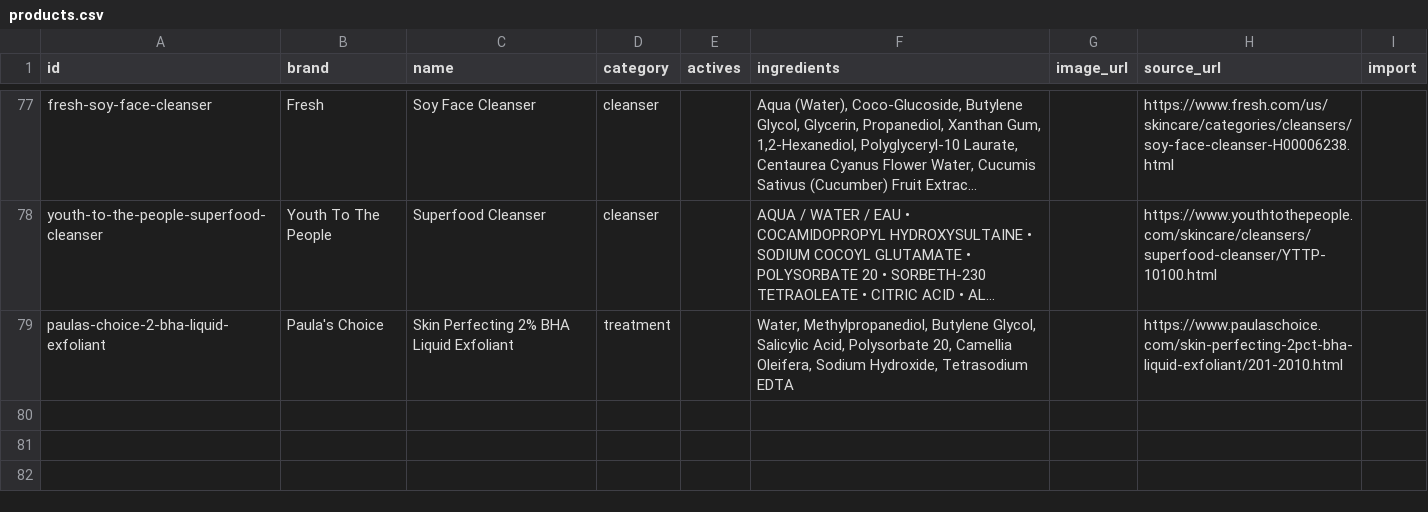
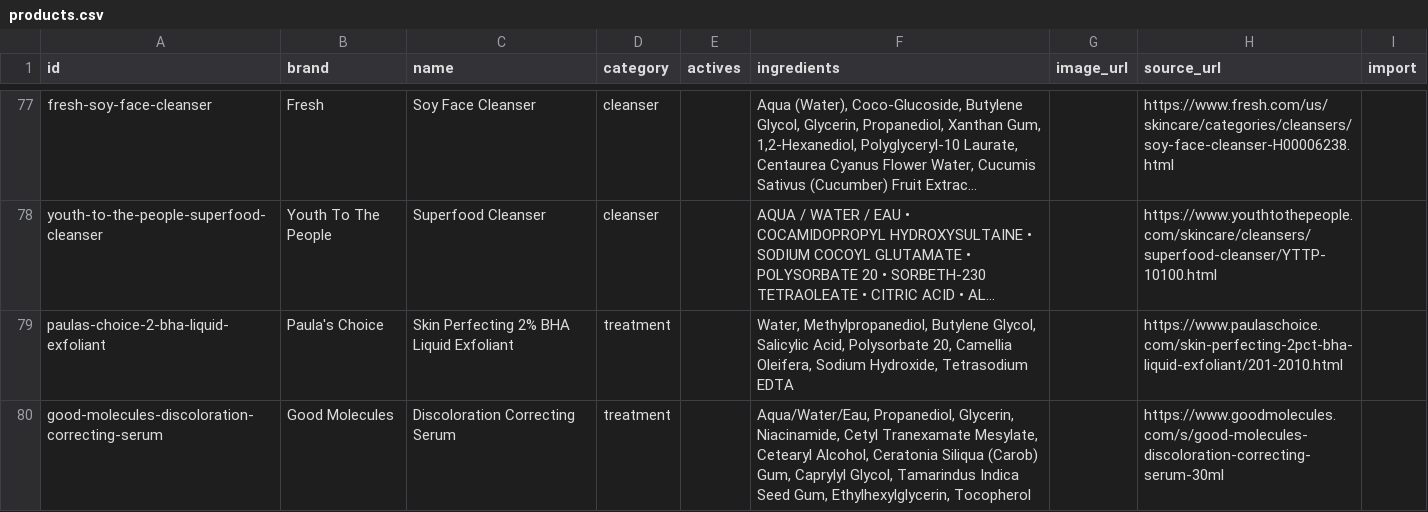
Before and after one commit to hitanshich17/nuskha, a CSV file: catalog/products.csv, drawn as a sheet; only a part is shown, gaps mark what is left out; long unchanged cells end in …; the diff names each change by its address in the sheet, - before the commit and + after, or states it on an @@ line.

```diff
--- a/catalog/products.csv
+++ b/catalog/products.csv
+row 80: good-molecules-discoloration-correcting-serum | Good Molecules | Discoloration Correcting Serum | treatment |  | Aqua/Water/Eau, Propanediol, Glycerin, Niacinamide, Cetyl Tranexamate Mesylate, Cetearyl Alcohol, Ceratonia Siliqua (Carob) Gum, Caprylyl Glycol, Tamarindus Indica Seed Gum, Ethylhexylglycerin, Tocopherol |  | https://www.goodmolecules.com/s/good-molecules-discoloration-correcting-serum-30ml
```
Also changed, not shown: catalog/offers.csv, 1 other file.
